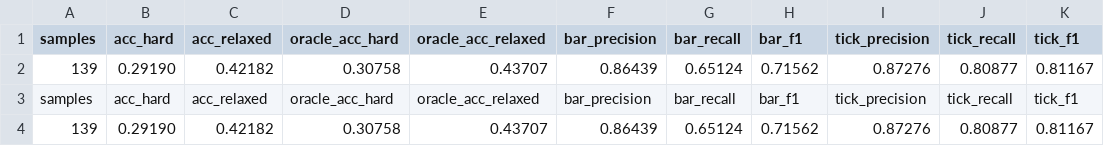
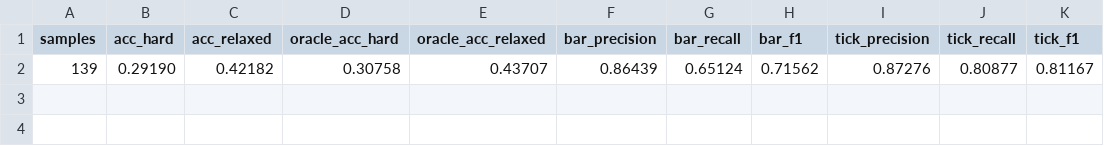
Before and after one commit to dralois/Bar-JEPA, a CSV file: results/eval_classic_noarp_ubpmc.csv, drawn as a sheet.

```diff
--- a/results/eval_classic_noarp_ubpmc.csv
+++ b/results/eval_classic_noarp_ubpmc.csv
@@ -2,3 +2 @@ samples, acc_hard, acc_relaxed, oracle_acc_hard, oracle_acc_relaxed, bar_precisi
     139,  0.29190,     0.42182,         0.30758,            0.43707,       0.86439,    0.65124, 0.71562,        0.87276,     0.80877, 0.81167
-samples,acc_hard,acc_relaxed,oracle_acc_hard,oracle_acc_relaxed,bar_precision,bar_recall,bar_f1,tick_precision,tick_recall,tick_f1
-139,0.29190,0.42182,0.30758,0.43707,0.86439,0.65124,0.71562,0.87276,0.80877,0.81167
```
Also changed, not shown: results/eval_classic_noarp_ubpmc_categories.csv, results/eval_classic_vanilla_charts_categories.csv, 8 other files.
